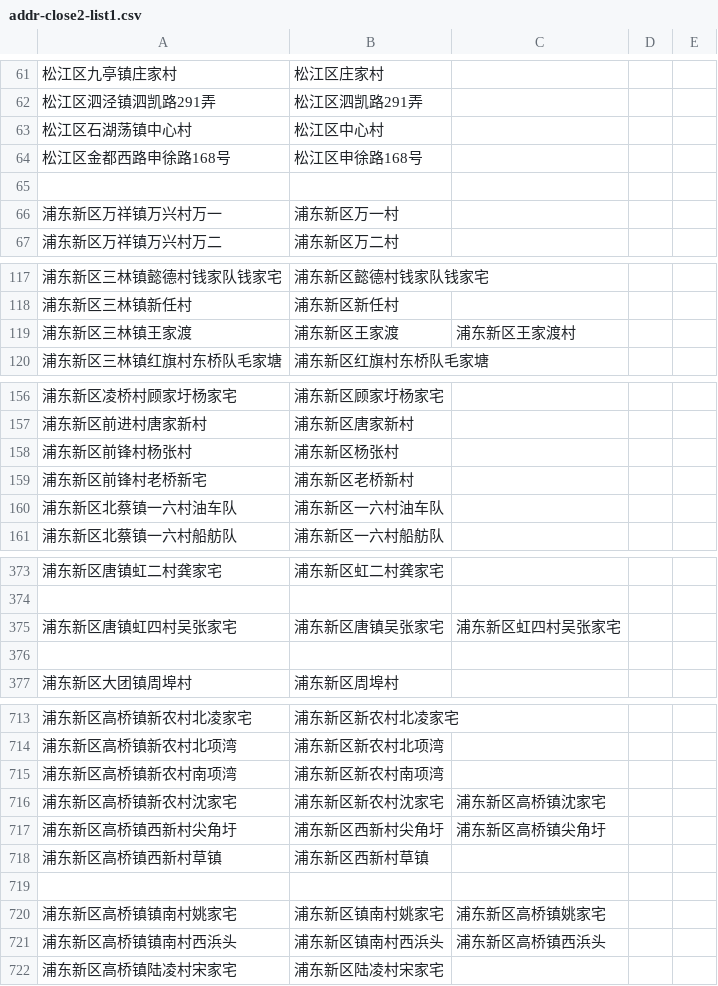
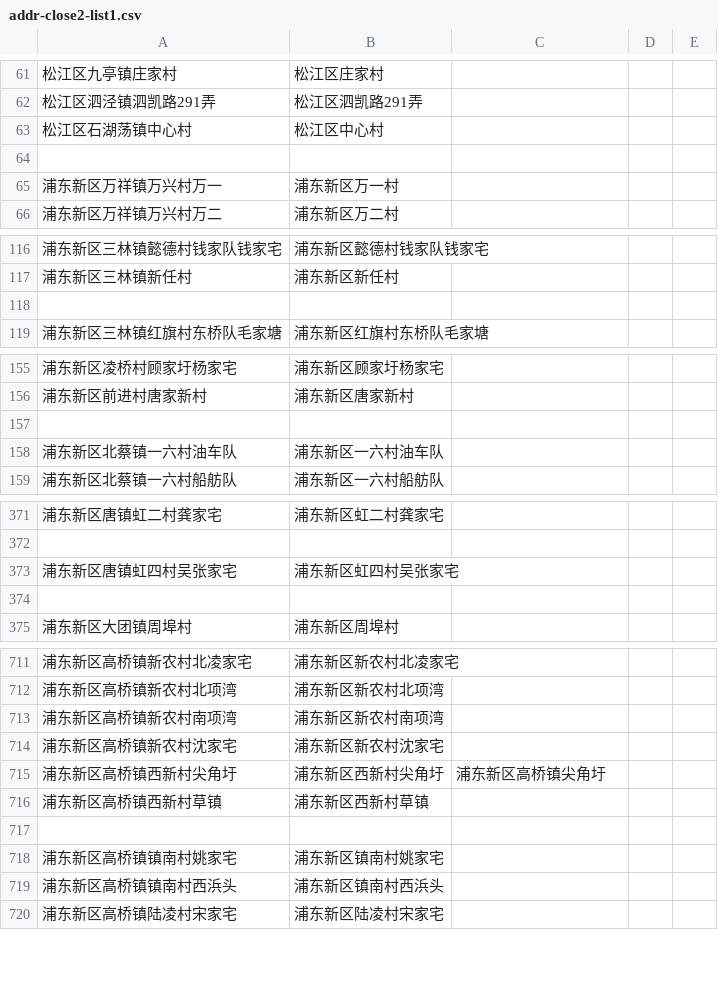
Before and after one commit to coronin/shanghai-2022Mar, a CSV file: addr-close2-list1.csv, drawn as a sheet; only a part is shown, gaps mark what is left out; the diff covers the shown part only.

```diff
--- a/addr-close2-list1.csv
+++ b/addr-close2-list1.csv
@@ -63,3 +63,2 @@
 松江区石湖荡镇中心村,松江区中心村
-松江区金都西路申徐路168号,松江区申徐路168号
 
@@ -118,3 +117,3 @@
 浦东新区三林镇新任村,浦东新区新任村
-浦东新区三林镇王家渡,浦东新区王家渡,浦东新区王家渡村
+
 浦东新区三林镇红旗村东桥队毛家塘,浦东新区红旗村东桥队毛家塘
@@ -157,4 +156,3 @@
 浦东新区前进村唐家新村,浦东新区唐家新村
-浦东新区前锋村杨张村,浦东新区杨张村
-浦东新区前锋村老桥新宅,浦东新区老桥新村
+
 浦东新区北蔡镇一六村油车队,浦东新区一六村油车队
@@ -374,3 +372,3 @@
 
-浦东新区唐镇虹四村吴张家宅,浦东新区唐镇吴张家宅,浦东新区虹四村吴张家宅
+浦东新区唐镇虹四村吴张家宅,浦东新区虹四村吴张家宅
 
@@ -715,3 +713,3 @@
 浦东新区高桥镇新农村南项湾,浦东新区新农村南项湾
-浦东新区高桥镇新农村沈家宅,浦东新区新农村沈家宅,浦东新区高桥镇沈家宅
+浦东新区高桥镇新农村沈家宅,浦东新区新农村沈家宅
 浦东新区高桥镇西新村尖角圩,浦东新区西新村尖角圩,浦东新区高桥镇尖角圩
@@ -719,4 +717,4 @@
 
-浦东新区高桥镇镇南村姚家宅,浦东新区镇南村姚家宅,浦东新区高桥镇姚家宅
-浦东新区高桥镇镇南村西浜头,浦东新区镇南村西浜头,浦东新区高桥镇西浜头
+浦东新区高桥镇镇南村姚家宅,浦东新区镇南村姚家宅
+浦东新区高桥镇镇南村西浜头,浦东新区镇南村西浜头
 浦东新区高桥镇陆凌村宋家宅,浦东新区陆凌村宋家宅
```
Also changed, not shown: 18 edited cells elsewhere in this file, 1 other file.
